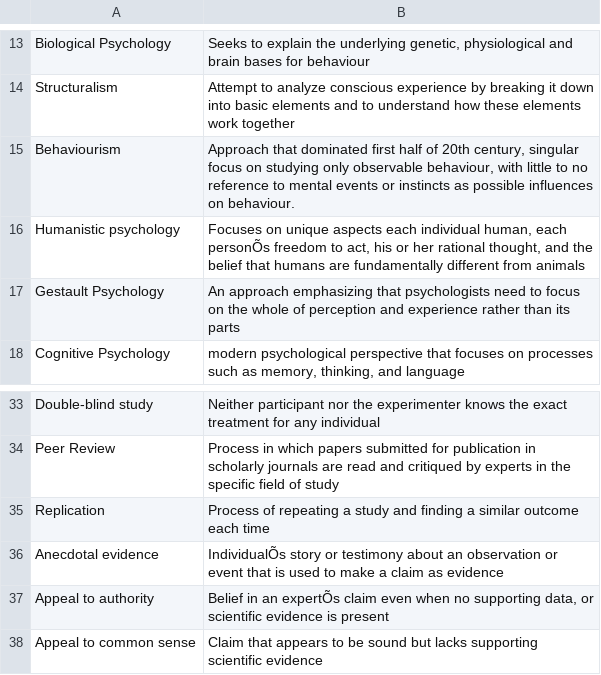
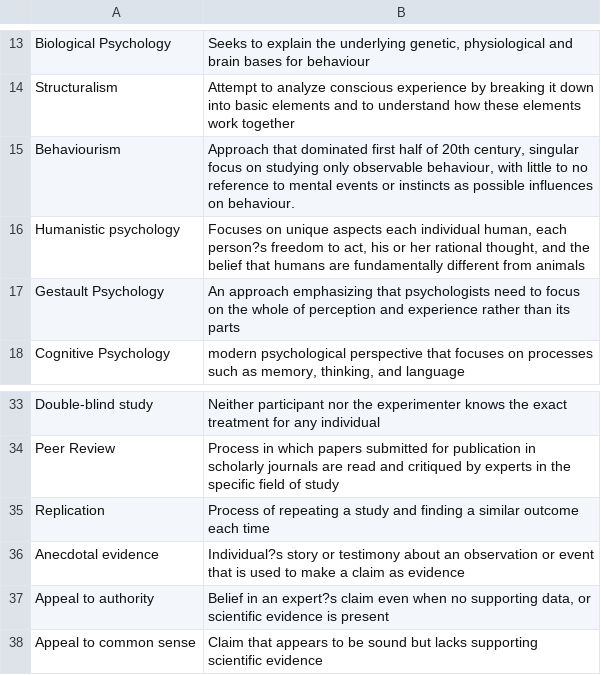
Before and after one commit to whatarthurcodes/Psych101_studytool, a CSV file: c1.csv, drawn as a sheet; only a part is shown, gaps mark what is left out; the diff names each change by its address in the sheet, - before the commit and + after, or states it on an @@ line.

```diff
--- a/c1.csv
+++ b/c1.csv
-B16: …human, each personÕs freedom to…
+B16: …human, each person?s freedom to…
-B36: IndividualÕs story or…
+B36: Individual?s story or…
-B37: …in an expertÕs claim even…
+B37: …in an expert?s claim even…
```
Also changed, not shown: 1 other file.
